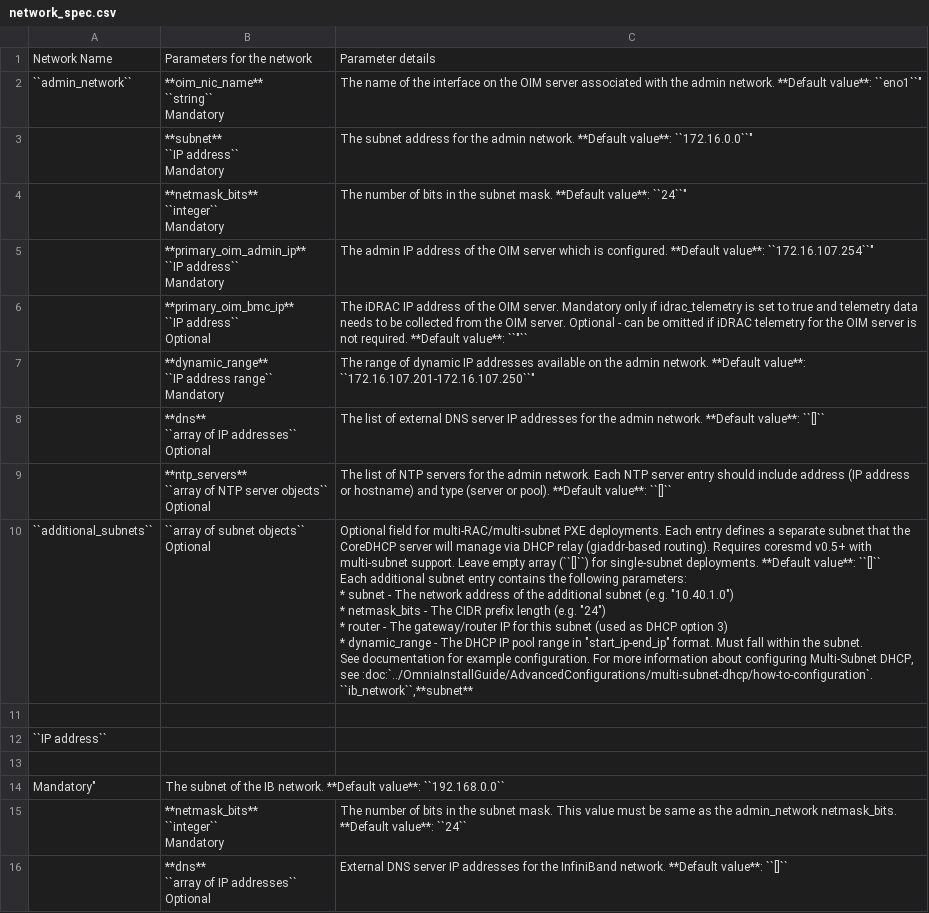
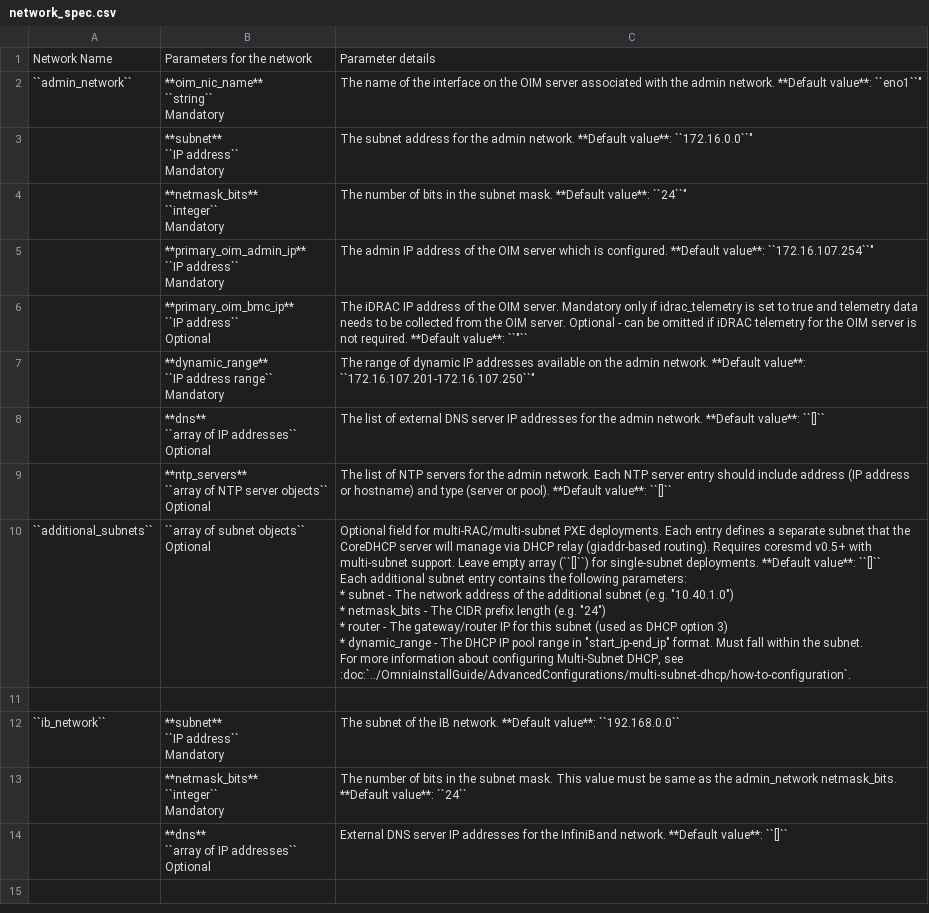
Before and after one commit to dell/omnia-containers, a CSV file: docs/source/Tables/network_spec.csv, drawn as a sheet.

Commit message:
Removed redundant "See documentation for example configuration" text from multi-subnet DHCP note and fixed closing quote placement in network_spec.csv

```diff
--- a/docs/source/Tables/network_spec.csv
+++ b/docs/source/Tables/network_spec.csv
@@ -41,22 +41,22 @@ Optional",The list of external DNS server IP addresses for the admin network. **
 Optional",The list of NTP servers for the admin network. Each NTP server entry should include address (IP address or hostname) and type (server or pool). **Default value**: ``[]``
-``additional_subnets``,"
-
-``array of subnet objects``
-
-Optional","Optional field for multi-RAC/multi-subnet PXE deployments. Each entry defines a separate subnet that the CoreDHCP server will manage via DHCP relay (giaddr-based routing). Requires coresmd v0.5+ with multi-subnet support. Leave empty array (``[]``) for single-subnet deployments. **Default value**: ``[]``
-
-Each additional subnet entry contains the following parameters:
-
-* subnet - The network address of the additional subnet (e.g. ""10.40.1.0"")
-* netmask_bits - The CIDR prefix length (e.g. ""24"")
-* router - The gateway/router IP for this subnet (used as DHCP option 3)
-* dynamic_range - The DHCP IP pool range in ""start_ip-end_ip"" format. Must fall within the subnet.
-
-See documentation for example configuration. For more information about configuring Multi-Subnet DHCP, see :doc:`../OmniaInstallGuide/AdvancedConfigurations/multi-subnet-dhcp/how-to-configuration`.
-
-``ib_network``,"**subnet**
+``additional_subnets``,"
+
+``array of subnet objects``
+
+Optional","Optional field for multi-RAC/multi-subnet PXE deployments. Each entry defines a separate subnet that the CoreDHCP server will manage via DHCP relay (giaddr-based routing). Requires coresmd v0.5+ with multi-subnet support. Leave empty array (``[]``) for single-subnet deployments. **Default value**: ``[]``
+
+Each additional subnet entry contains the following parameters:
+
+* subnet - The network address of the additional subnet (e.g. ""10.40.1.0"")
+* netmask_bits - The CIDR prefix length (e.g. ""24"")
+* router - The gateway/router IP for this subnet (used as DHCP option 3)
+* dynamic_range - The DHCP IP pool range in ""start_ip-end_ip"" format. Must fall within the subnet.
+
+For more information about configuring Multi-Subnet DHCP, see :doc:`../OmniaInstallGuide/AdvancedConfigurations/multi-subnet-dhcp/how-to-configuration`."
 
-``IP address``
-
-Mandatory",The subnet of the IB network. **Default value**: ``192.168.0.0``
+``ib_network``,"**subnet**
+
+``IP address``
+
+Mandatory",The subnet of the IB network. **Default value**: ``192.168.0.0``
 ,"**netmask_bits**
```
